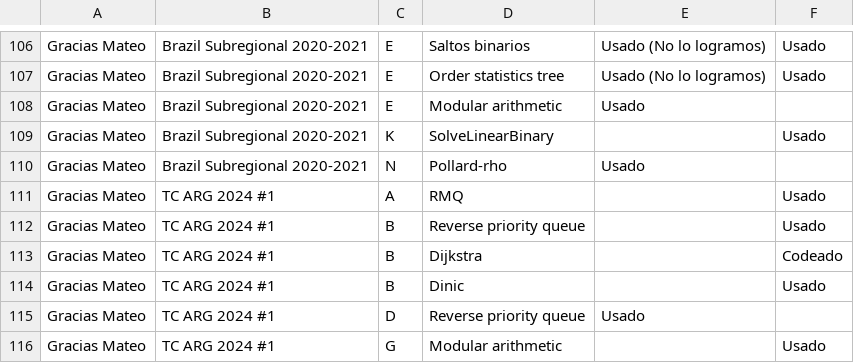
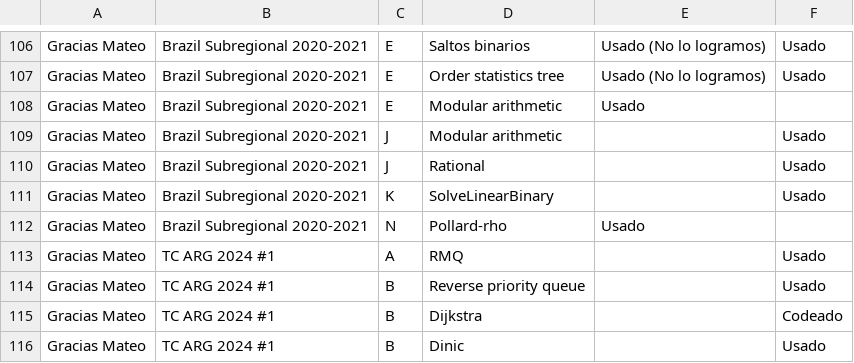
Before and after one commit to IvanRenison/ProgrammingProblems, a CSV file: .stats/CodeUsageTeams.csv, drawn as a sheet; only a part is shown, gaps mark what is left out; the shorter side is filled out with more unchanged rows.

Commit message:
Problem J of Brazil Subregional 2020-2021

```diff
--- a/.stats/CodeUsageTeams.csv
+++ b/.stats/CodeUsageTeams.csv
@@ -108,2 +108,4 @@ Gracias Mateo, Brazil Subregional 2020-2021, E, Order statistics tree, Usado (No
 Gracias Mateo, Brazil Subregional 2020-2021, E, Modular arithmetic, Usado,
+Gracias Mateo, Brazil Subregional 2020-2021, J, Modular arithmetic, , Usado
+Gracias Mateo, Brazil Subregional 2020-2021, J, Rational, , Usado
 Gracias Mateo, Brazil Subregional 2020-2021, K, SolveLinearBinary, , Usado
```
Also changed, not shown: 1 other file.
